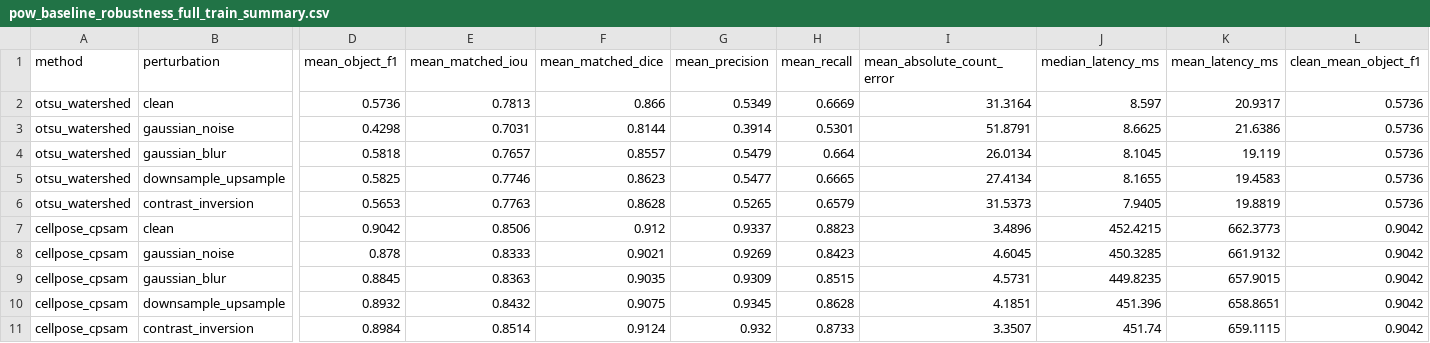
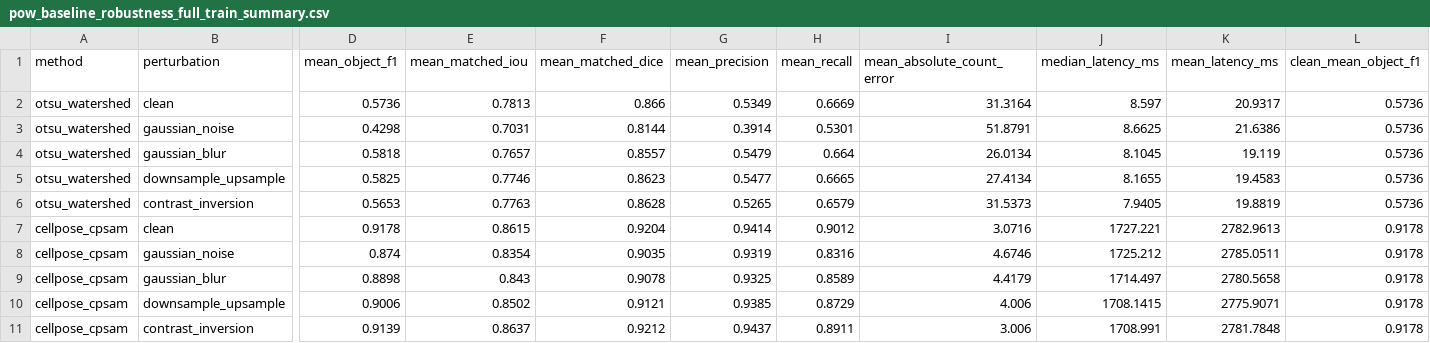
Before and after one commit to GoldenSection0618/cellseg-robustness-diagnostic, a CSV file: results/robustness/pow_baseline_robustness_full_train_summary.csv, drawn as a sheet; only a part is shown, gaps mark what is left out; removed rows and columns are numbered as before the commit, all else as after; rows hold the shown columns only; the diff names each change by its address in the sheet, - before the commit and + after, or states it on an @@ line.

```diff
--- a/results/robustness/pow_baseline_robustness_full_train_summary.csv
+++ b/results/robustness/pow_baseline_robustness_full_train_summary.csv
-D7 (mean_object_f1): 0.9042
+D7 (mean_object_f1): 0.9178
-E7 (mean_matched_iou): 0.8506
+E7 (mean_matched_iou): 0.8615
-F7 (mean_matched_dice): 0.912
+F7 (mean_matched_dice): 0.9204
-G7 (mean_precision): 0.9337
+G7 (mean_precision): 0.9414
-H7 (mean_recall): 0.8823
+H7 (mean_recall): 0.9012
-I7 (mean_absolute_count_error): 3.4896
+I7 (mean_absolute_count_error): 3.0716
-J7 (median_latency_ms): 452.4215
+J7 (median_latency_ms): 1727.221
-K7 (mean_latency_ms): 662.3773
+K7 (mean_latency_ms): 2782.9613
-L7 (clean_mean_object_f1): 0.9042
+L7 (clean_mean_object_f1): 0.9178
-row 8: cellpose_cpsam | gaussian_noise | 0.878 | 0.8333 | 0.9021 | 0.9269 | 0.8423 | 4.6045 | 450.3285 | 661.9132 | 0.9042
-row 9: cellpose_cpsam | gaussian_blur | 0.8845 | 0.8363 | 0.9035 | 0.9309 | 0.8515 | 4.5731 | 449.8235 | 657.9015 | 0.9042
-row 10: cellpose_cpsam | downsample_upsample | 0.8932 | 0.8432 | 0.9075 | 0.9345 | 0.8628 | 4.1851 | 451.396 | 658.8651 | 0.9042
-row 11: cellpose_cpsam | contrast_inversion | 0.8984 | 0.8514 | 0.9124 | 0.932 | 0.8733 | 3.3507 | 451.74 | 659.1115 | 0.9042
+row 8: cellpose_cpsam | gaussian_noise | 0.874 | 0.8354 | 0.9035 | 0.9319 | 0.8316 | 4.6746 | 1725.212 | 2785.0511 | 0.9178
+row 9: cellpose_cpsam | gaussian_blur | 0.8898 | 0.843 | 0.9078 | 0.9325 | 0.8589 | 4.4179 | 1714.497 | 2780.5658 | 0.9178
+row 10: cellpose_cpsam | downsample_upsample | 0.9006 | 0.8502 | 0.9121 | 0.9385 | 0.8729 | 4.006 | 1708.1415 | 2775.9071 | 0.9178
+row 11: cellpose_cpsam | contrast_inversion | 0.9139 | 0.8637 | 0.9212 | 0.9437 | 0.8911 | 3.006 | 1708.991 | 2781.7848 | 0.9178
```
Also changed, not shown: results/robustness/pow_baseline_robustness_full_train_failure_cases.csv, results/robustness/pow_baseline_robustness_full_train_no_prediction_cases.csv, 18 other files.
